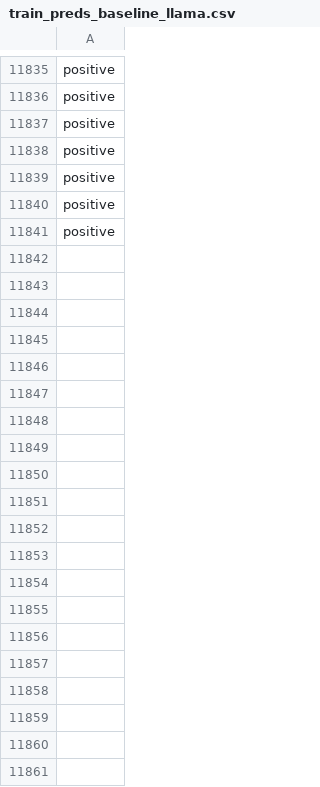
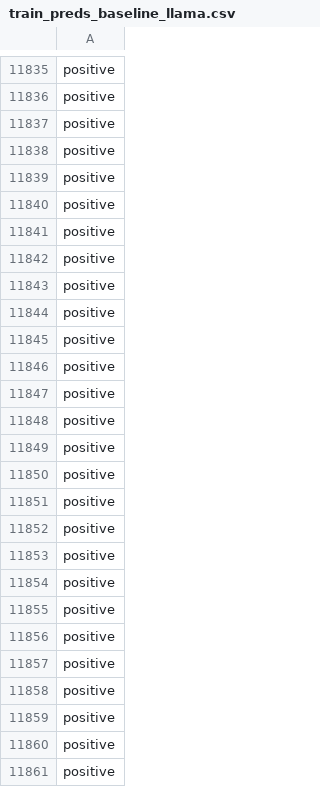
Before and after one commit to jonathand94/xcs224u_project_financial_sentiment, a CSV file: train_preds_baseline_llama.csv, drawn as a sheet; only a part is shown, gaps mark what is left out; the diff covers the shown part only.

Commit message:
Add train_preds_baseline_llama.csv in iteration 11700

```diff
--- a/train_preds_baseline_llama.csv
+++ b/train_preds_baseline_llama.csv
@@ -11841 +11841,21 @@ positive
 positive
+positive
+positive
+positive
+positive
+positive
+positive
+positive
+positive
+positive
+positive
+positive
+positive
+positive
+positive
+positive
+positive
+positive
+positive
+positive
+positive
```
Also changed, not shown: 80 added rows elsewhere in this file.
